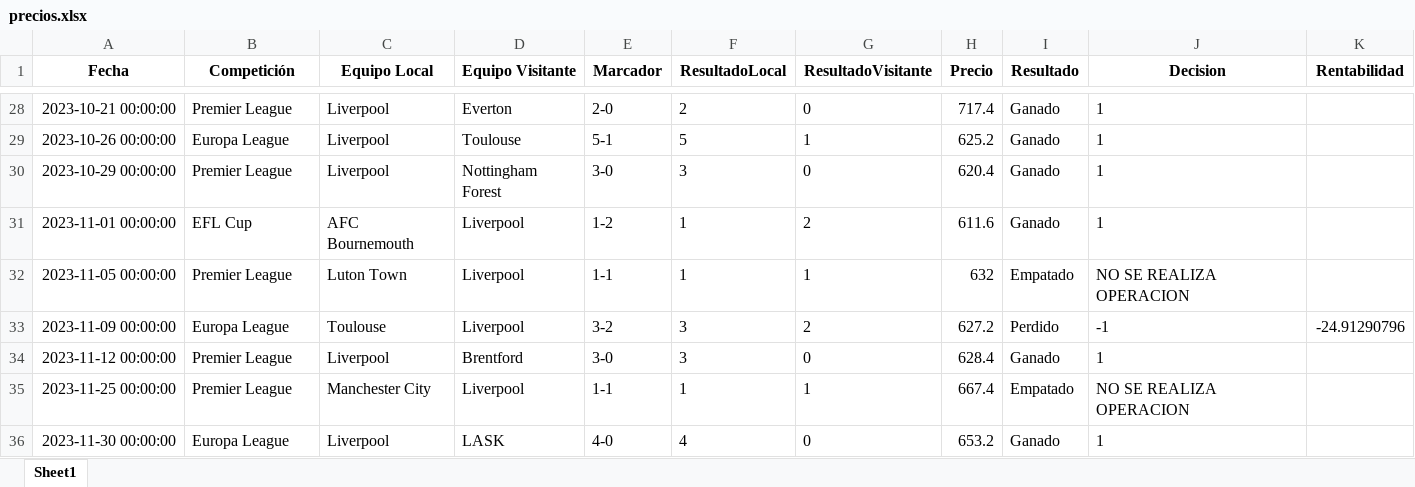
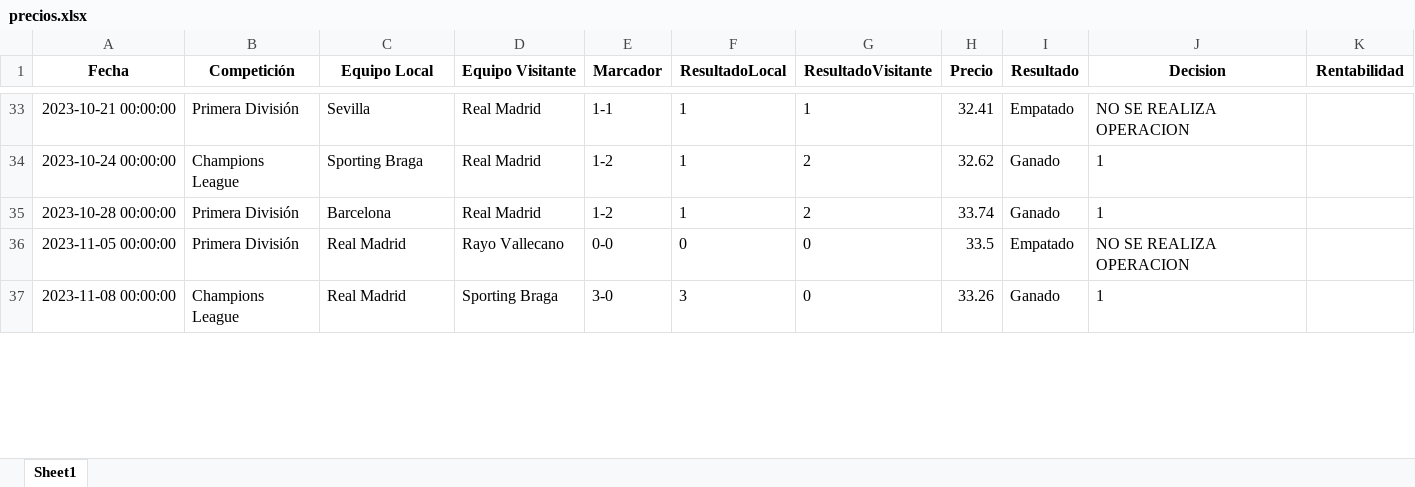
Before and after one commit to flussman99/TFG_INFO, an Excel workbook: precios.xlsx, sheet Sheet1, drawn as a sheet; only a part is shown, gaps mark what is left out; values as stored, in another font and other column widths than the file's, no borders; removed rows and columns are numbered as before the commit, all else as after; the diff covers the shown part only; the diff names each change by its address in the sheet, - before the commit and + after, or states it on an @@ line.

Commit message:
Intefaz con vsualizacion de ticks y rentabilidad en el formulario solo de RSI para las estrategias normales y tambien hechos para las de futbol

```diff
--- a/precios.xlsx (sheet Sheet1)
+++ b/precios.xlsx (sheet Sheet1)
-B33 (Competición): Premier League
+B33 (Competición): Primera División
-C33 (Equipo Local): Liverpool
+C33 (Equipo Local): Sevilla
-D33 (Equipo Visitante): Everton
+D33 (Equipo Visitante): Real Madrid
-E33 (Marcador): 2-0
+E33 (Marcador): 1-1
-F33 (ResultadoLocal): 2
+F33 (ResultadoLocal): 1
-G33 (ResultadoVisitante): 0
+G33 (ResultadoVisitante): 1
-H33 (Precio): 717.4
+H33 (Precio): 32.41
-I33 (Resultado): Ganado
+I33 (Resultado): Empatado
-J33 (Decision): 1
+J33 (Decision): NO SE REALIZA OPERACION
-row 29: 2023-10-26 00:00:00 | Europa League | Liverpool | Toulouse | 5-1 | 5 | 1 | 625.2 | Ganado | 1
-row 30: 2023-10-29 00:00:00 | Premier League | Liverpool | Nottingham Forest | 3-0 | 3 | 0 | 620.4 | Ganado | 1
-A34 (Fecha): 2023-11-01 00:00:00
+A34 (Fecha): 2023-10-24 00:00:00
-B34 (Competición): EFL Cup
+B34 (Competición): Champions League
-C34 (Equipo Local): AFC Bournemouth
+C34 (Equipo Local): Sporting Braga
-D34 (Equipo Visitante): Liverpool
+D34 (Equipo Visitante): Real Madrid
-H34 (Precio): 611.6
+H34 (Precio): 32.62
+row 35: 2023-10-28 00:00:00 | Primera División | Barcelona | Real Madrid | 1-2 | 1 | 2 | 33.74 | Ganado | 1
-B36 (Competición): Premier League
+B36 (Competición): Primera División
-C36 (Equipo Local): Luton Town
+C36 (Equipo Local): Real Madrid
-D36 (Equipo Visitante): Liverpool
+D36 (Equipo Visitante): Rayo Vallecano
-E36 (Marcador): 1-1
+E36 (Marcador): 0-0
-F36 (ResultadoLocal): 1
+F36 (ResultadoLocal): 0
-G36 (ResultadoVisitante): 1
+G36 (ResultadoVisitante): 0
-H36 (Precio): 632
+H36 (Precio): 33.5
-row 33: 2023-11-09 00:00:00 | Europa League | Toulouse | Liverpool | 3-2 | 3 | 2 | 627.2 | Perdido | -1 | -24.91290796
-A37 (Fecha): 2023-11-12 00:00:00
+A37 (Fecha): 2023-11-08 00:00:00
-B37 (Competición): Premier League
+B37 (Competición): Champions League
-C37 (Equipo Local): Liverpool
+C37 (Equipo Local): Real Madrid
-D37 (Equipo Visitante): Brentford
+D37 (Equipo Visitante): Sporting Braga
-H37 (Precio): 628.4
+H37 (Precio): 33.26
-row 35: 2023-11-25 00:00:00 | Premier League | Manchester City | Liverpool | 1-1 | 1 | 1 | 667.4 | Empatado | NO SE REALIZA OPERACION
-row 36: 2023-11-30 00:00:00 | Europa League | Liverpool | LASK | 4-0 | 4 | 0 | 653.2 | Ganado | 1
```
Also changed, not shown: 40 added rows, 38 removed rows and 137 edited cells elsewhere in this sheet, tick.xlsx, 7 other files.
